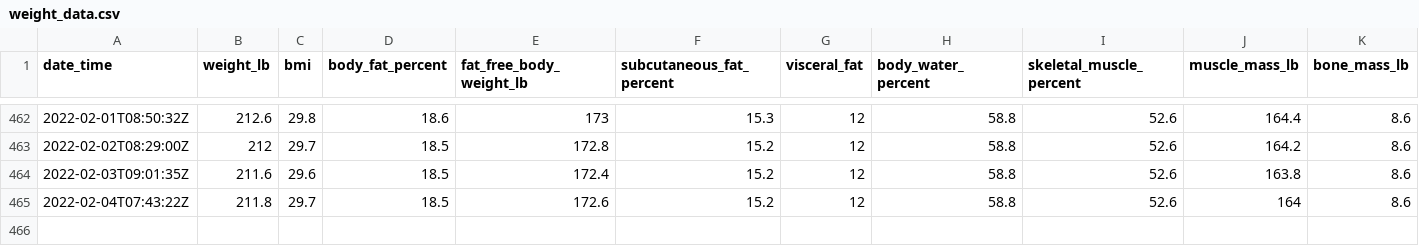
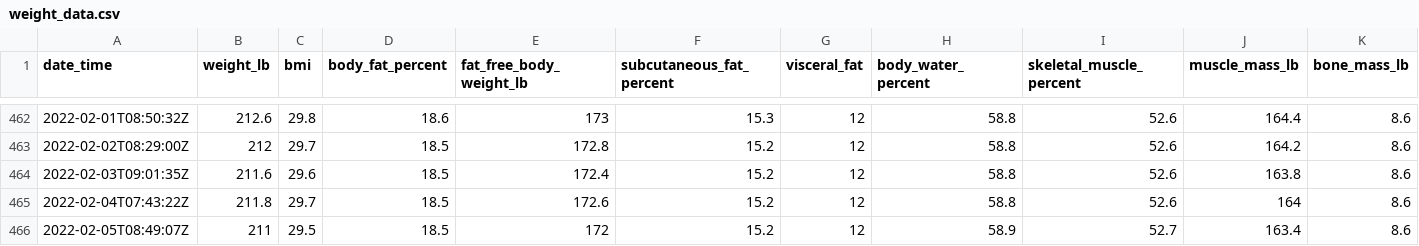
Before and after one commit to jeremybutt09/workout_data, a CSV file: data/weight_data.csv, drawn as a sheet; only a part is shown, gaps mark what is left out; rows hold the shown columns only; the diff names each change by its address in the sheet, - before the commit and + after, or states it on an @@ line.

Commit message:
new weight added

```diff
--- a/data/weight_data.csv
+++ b/data/weight_data.csv
+row 466: 2022-02-05T08:49:07Z | 211 | 29.5 | 18.5 | 172 | 15.2 | 12 | 58.9 | 52.7 | 163.4 | 8.6
```
